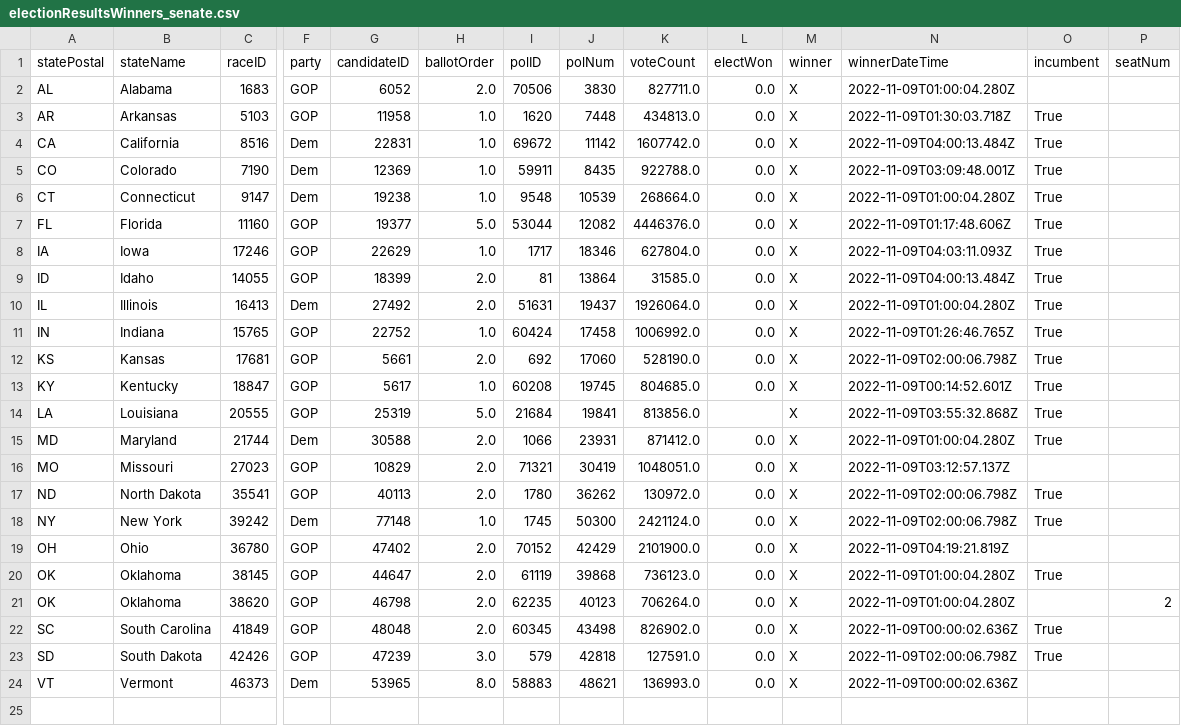
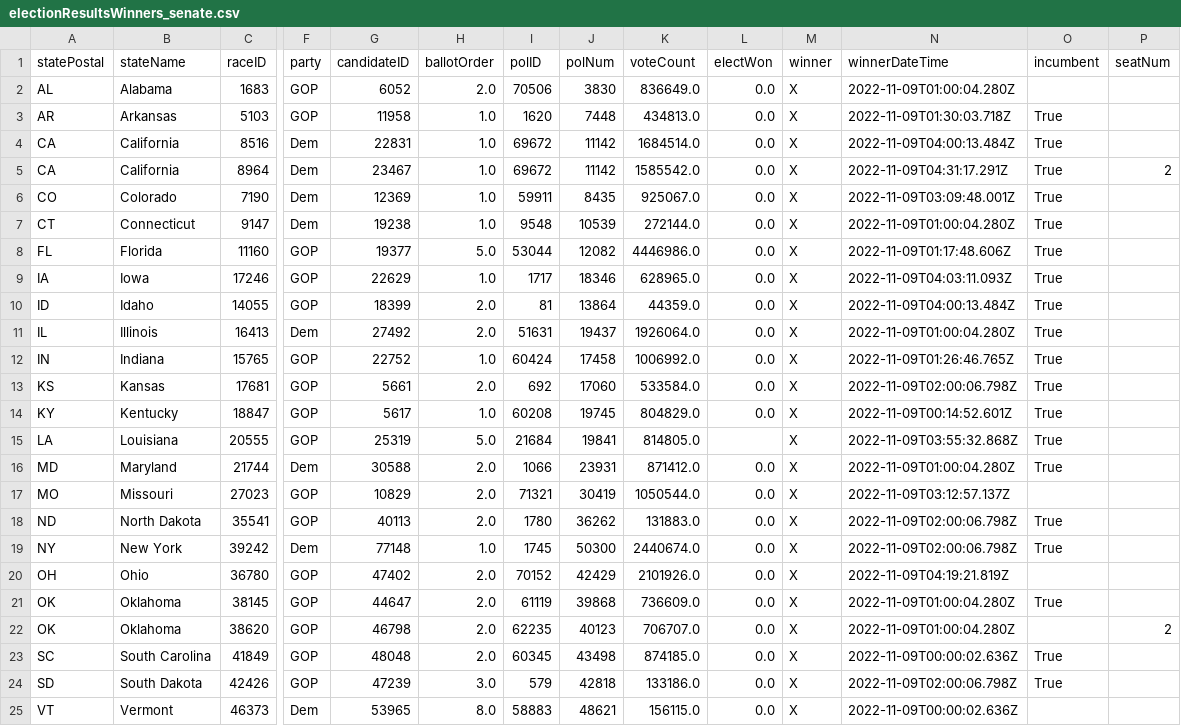
Before and after one commit to Nikkei-Visual-Data-Journalism/MidTermElection_1123409584372xxbb225, a CSV file: APAPI/electionResultsWinners_senate.csv, drawn as a sheet; only a part is shown, gaps mark what is left out; addresses are those after the commit; rows hold the shown columns only; the diff names each change by its address in the sheet, - before the commit and + after, or states it on an @@ line.

```diff
--- a/APAPI/electionResultsWinners_senate.csv
+++ b/APAPI/electionResultsWinners_senate.csv
-K2 (voteCount): 827711.0
+K2 (voteCount): 836649.0
-K4 (voteCount): 1607742.0
+K4 (voteCount): 1684514.0
+row 5: CA | California | 8964 | Dem | 23467 | 1.0 | 69672 | 11142 | 1585542.0 | 0.0 | X | 2022-11-09T04:31:17.291Z | True | 2
-K6 (voteCount): 922788.0
+K6 (voteCount): 925067.0
-K7 (voteCount): 268664.0
+K7 (voteCount): 272144.0
-K8 (voteCount): 4446376.0
+K8 (voteCount): 4446986.0
-K9 (voteCount): 627804.0
+K9 (voteCount): 628965.0
-K10 (voteCount): 31585.0
+K10 (voteCount): 44359.0
-K13 (voteCount): 528190.0
+K13 (voteCount): 533584.0
-K14 (voteCount): 804685.0
+K14 (voteCount): 804829.0
-K15 (voteCount): 813856.0
+K15 (voteCount): 814805.0
-K17 (voteCount): 1048051.0
+K17 (voteCount): 1050544.0
-K18 (voteCount): 130972.0
+K18 (voteCount): 131883.0
-K19 (voteCount): 2421124.0
+K19 (voteCount): 2440674.0
-K20 (voteCount): 2101900.0
+K20 (voteCount): 2101926.0
-K21 (voteCount): 736123.0
+K21 (voteCount): 736609.0
-K22 (voteCount): 706264.0
+K22 (voteCount): 706707.0
-K23 (voteCount): 826902.0
+K23 (voteCount): 874185.0
-K24 (voteCount): 127591.0
+K24 (voteCount): 133186.0
-K25 (voteCount): 136993.0
+K25 (voteCount): 156115.0
```
Also changed, not shown: APAPI/electionResultsWinners_house.csv, 2 other files.
